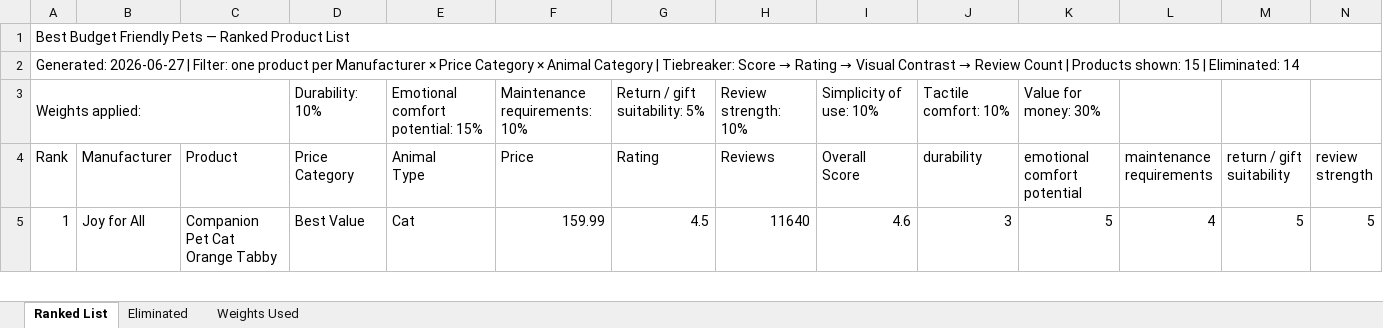
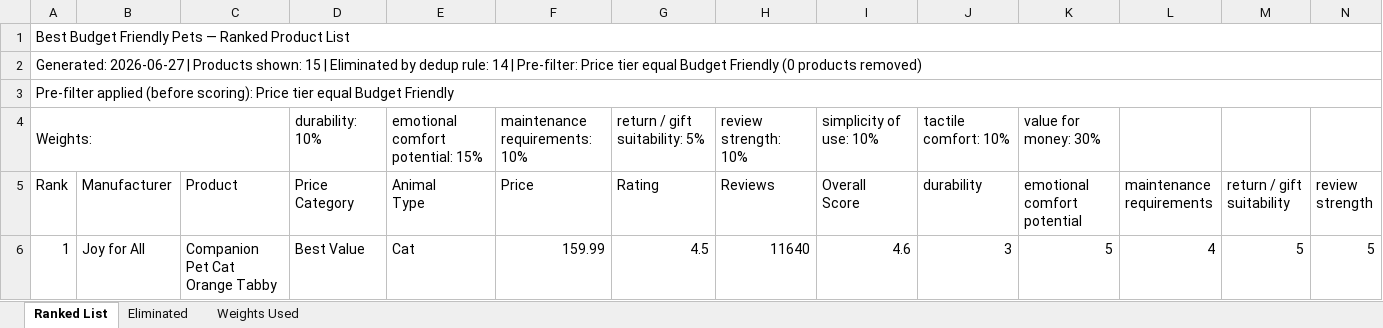
Before and after one commit to timsthomasson-cpu/Interactive-Pet-Marketplace, an Excel workbook: Documentation/Best For Lists/Best Budget Friendly Pets List.xlsx, sheet Ranked List, drawn as a sheet; only a part is shown; values as stored, in another font and other column widths than the file's, no cell formats; removed rows and columns are numbered as before the commit, all else as after; rows hold the shown columns only; the diff names each change by its address in the sheet, - before the commit and + after, or states it on an @@ line.

```diff
--- a/Documentation/Best For Lists/Best Budget Friendly Pets List.xlsx (sheet Ranked List)
+++ b/Documentation/Best For Lists/Best Budget Friendly Pets List.xlsx (sheet Ranked List)
-A1:O1 merged
+A1:R1 merged
@@ column A (Rank) renumbered between rows 2 and 4 @@
-A2:O2 merged
+A2:R2 merged
+row 3: Pre-filter applied (before scoring): Price tier equal Budget Friendly
-D4 (Price Category): Durability: 10%
+D4 (Price Category): durability: 10%
-E4 (Animal Type): Emotional comfort potential: 15%
+E4 (Animal Type): emotional comfort potential: 15%
-F4 (Price): Maintenance requirements: 10%
+F4 (Price): maintenance requirements: 10%
-G4 (Rating): Return / gift suitability: 5%
+G4 (Rating): return / gift suitability: 5%
-H4 (Reviews): Review strength: 10%
+H4 (Reviews): review strength: 10%
-I4 (Overall Score): Simplicity of use: 10%
+I4 (Overall Score): simplicity of use: 10%
-J4 (durability): Tactile comfort: 10%
+J4 (durability): tactile comfort: 10%
-K4 (emotional comfort potential): Value for money: 30%
+K4 (emotional comfort potential): value for money: 30%
```
Also changed, not shown: sheet Weights Used, sheet Eliminated, cell formats, Documentation/Best For Weighting Tables/Best Budget Friendly Pets.xlsx, Documentation/Product Features Scores/Product_Feature_Scores.xlsx.
